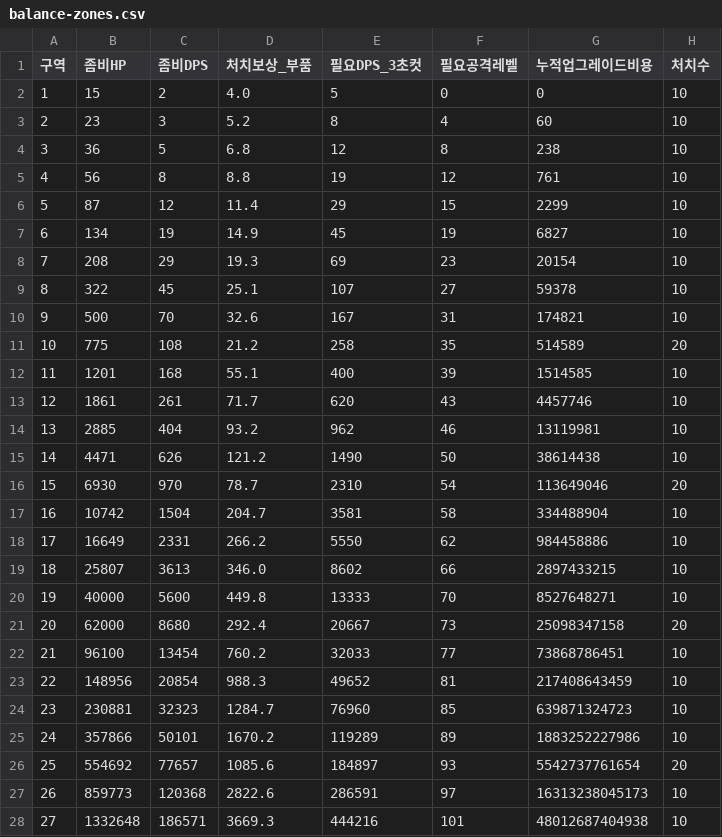
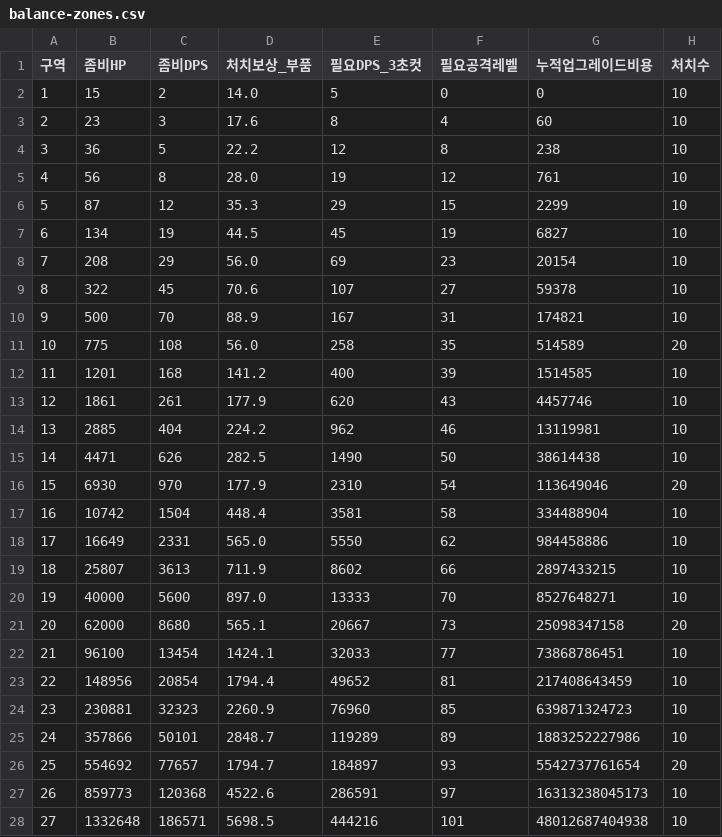
Before and after one commit to wayyuofficial/projectZ, a CSV file: plans/balance-zones.csv, drawn as a sheet; only a part is shown; the diff covers the shown part only.

```diff
--- a/plans/balance-zones.csv
+++ b/plans/balance-zones.csv
@@ -1,28 +1,28 @@
 구역,좀비HP,좀비DPS,처치보상_부품,필요DPS_3초컷,필요공격레벨,누적업그레이드비용,처치수
-1,15,2,4.0,5,0,0,10
-2,23,3,5.2,8,4,60,10
-3,36,5,6.8,12,8,238,10
-4,56,8,8.8,19,12,761,10
-5,87,12,11.4,29,15,2299,10
-6,134,19,14.9,45,19,6827,10
-7,208,29,19.3,69,23,20154,10
-8,322,45,25.1,107,27,59378,10
-9,500,70,32.6,167,31,174821,10
-10,775,108,21.2,258,35,514589,20
-11,1201,168,55.1,400,39,1514585,10
-12,1861,261,71.7,620,43,4457746,10
-13,2885,404,93.2,962,46,13119981,10
-14,4471,626,121.2,1490,50,38614438,10
-15,6930,970,78.7,2310,54,113649046,20
-16,10742,1504,204.7,3581,58,334488904,10
-17,16649,2331,266.2,5550,62,984458886,10
-18,25807,3613,346.0,8602,66,2897433215,10
-19,40000,5600,449.8,13333,70,8527648271,10
-20,62000,8680,292.4,20667,73,25098347158,20
-21,96100,13454,760.2,32033,77,73868786451,10
-22,148956,20854,988.3,49652,81,217408643459,10
-23,230881,32323,1284.7,76960,85,639871324723,10
-24,357866,50101,1670.2,119289,89,1883252227986,10
-25,554692,77657,1085.6,184897,93,5542737761654,20
-26,859773,120368,2822.6,286591,97,16313238045173,10
-27,1332648,186571,3669.3,444216,101,48012687404938,10
+1,15,2,14.0,5,0,0,10
+2,23,3,17.6,8,4,60,10
+3,36,5,22.2,12,8,238,10
+4,56,8,28.0,19,12,761,10
+5,87,12,35.3,29,15,2299,10
+6,134,19,44.5,45,19,6827,10
+7,208,29,56.0,69,23,20154,10
+8,322,45,70.6,107,27,59378,10
+9,500,70,88.9,167,31,174821,10
+10,775,108,56.0,258,35,514589,20
+11,1201,168,141.2,400,39,1514585,10
+12,1861,261,177.9,620,43,4457746,10
+13,2885,404,224.2,962,46,13119981,10
+14,4471,626,282.5,1490,50,38614438,10
+15,6930,970,177.9,2310,54,113649046,20
+16,10742,1504,448.4,3581,58,334488904,10
+17,16649,2331,565.0,5550,62,984458886,10
+18,25807,3613,711.9,8602,66,2897433215,10
+19,40000,5600,897.0,13333,70,8527648271,10
+20,62000,8680,565.1,20667,73,25098347158,20
+21,96100,13454,1424.1,32033,77,73868786451,10
+22,148956,20854,1794.4,49652,81,217408643459,10
+23,230881,32323,2260.9,76960,85,639871324723,10
+24,357866,50101,2848.7,119289,89,1883252227986,10
+25,554692,77657,1794.7,184897,93,5542737761654,20
+26,859773,120368,4522.6,286591,97,16313238045173,10
+27,1332648,186571,5698.5,444216,101,48012687404938,10
```
Also changed, not shown: 3 edited cells elsewhere in this file, 12 other files.
